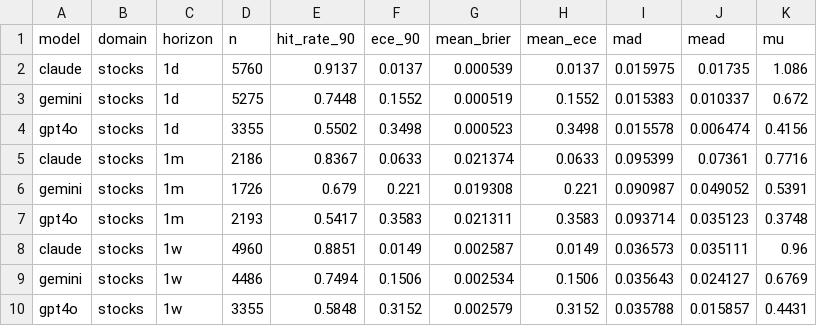
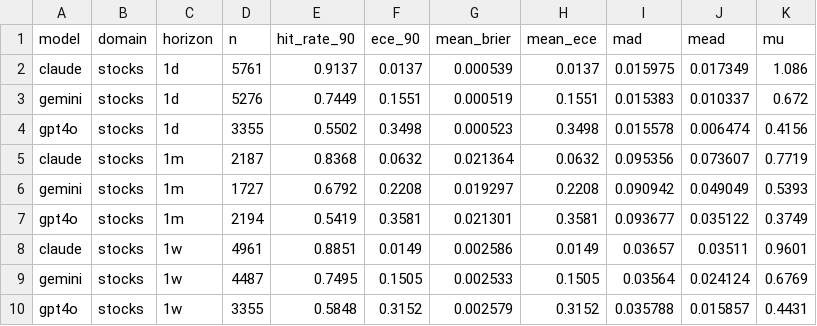
Before and after one commit to danielwaltersjdm/overconfidence-experiment, a CSV file: study4/data/results/summary.csv, drawn as a sheet.

```diff
--- a/study4/data/results/summary.csv
+++ b/study4/data/results/summary.csv
@@ -1,10 +1,10 @@
 model,domain,horizon,n,hit_rate_90,ece_90,mean_brier,mean_ece,mad,mead,mu
-claude,stocks,1d,5760,0.9137,0.0137,0.000539,0.0137,0.015975,0.01735,1.086
-gemini,stocks,1d,5275,0.7448,0.1552,0.000519,0.1552,0.015383,0.010337,0.672
+claude,stocks,1d,5761,0.9137,0.0137,0.000539,0.0137,0.015975,0.017349,1.086
+gemini,stocks,1d,5276,0.7449,0.1551,0.000519,0.1551,0.015383,0.010337,0.672
 gpt4o,stocks,1d,3355,0.5502,0.3498,0.000523,0.3498,0.015578,0.006474,0.4156
-claude,stocks,1m,2186,0.8367,0.0633,0.021374,0.0633,0.095399,0.07361,0.7716
-gemini,stocks,1m,1726,0.679,0.221,0.019308,0.221,0.090987,0.049052,0.5391
-gpt4o,stocks,1m,2193,0.5417,0.3583,0.021311,0.3583,0.093714,0.035123,0.3748
-claude,stocks,1w,4960,0.8851,0.0149,0.002587,0.0149,0.036573,0.035111,0.96
-gemini,stocks,1w,4486,0.7494,0.1506,0.002534,0.1506,0.035643,0.024127,0.6769
+claude,stocks,1m,2187,0.8368,0.0632,0.021364,0.0632,0.095356,0.073607,0.7719
+gemini,stocks,1m,1727,0.6792,0.2208,0.019297,0.2208,0.090942,0.049049,0.5393
+gpt4o,stocks,1m,2194,0.5419,0.3581,0.021301,0.3581,0.093677,0.035122,0.3749
+claude,stocks,1w,4961,0.8851,0.0149,0.002586,0.0149,0.03657,0.03511,0.9601
+gemini,stocks,1w,4487,0.7495,0.1505,0.002533,0.1505,0.03564,0.024124,0.6769
 gpt4o,stocks,1w,3355,0.5848,0.3152,0.002579,0.3152,0.035788,0.015857,0.4431
```
Also changed, not shown: 2 other files.
